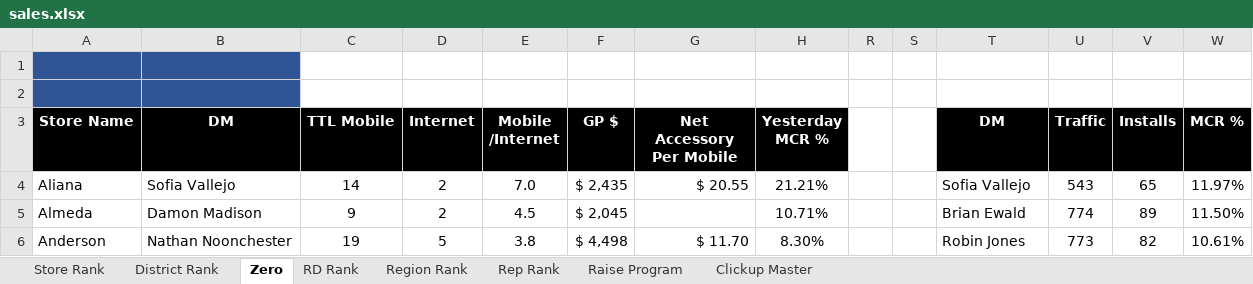
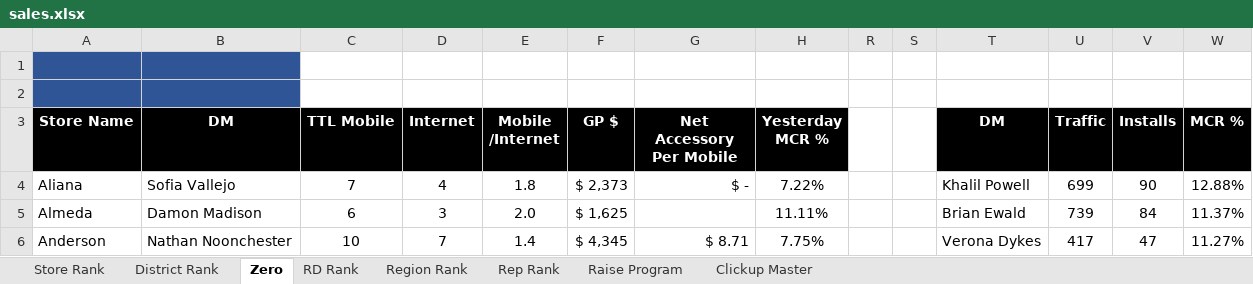
Before and after one commit to BlufoxMobile/Daily-Goals-Sheet, an Excel workbook: data/sales.xlsx, sheet Zero, drawn as a sheet; only a part is shown; values as stored, in another font and other column widths than the file's, no borders; charts and pictures and conditional formats not drawn; the diff covers the shown part only; the diff names each change by its address in the sheet, - before the commit and + after, or states it on an @@ line.

```diff
--- a/data/sales.xlsx (sheet Zero)
+++ b/data/sales.xlsx (sheet Zero)
-C4 (TTL Mobile): 14
+C4 (TTL Mobile): 7
-D4 (Internet): 2
+D4 (Internet): 4
-E4 (Mobile /Internet): 7.0
+E4 (Mobile /Internet): 1.8
-F4 (GP $): $ 2,435
+F4 (GP $): $ 2,373
-G4 (Net Accessory Per Mobile): $ 20.55
+G4 (Net Accessory Per Mobile): $ -
-H4 (Yesterday MCR %): 21.21%
+H4 (Yesterday MCR %): 7.22%
-T4 (DM): Sofia Vallejo
+T4 (DM): Khalil Powell
-U4 (Traffic): 543
+U4 (Traffic): 699
-V4 (Installs): 65
+V4 (Installs): 90
-W4 (MCR %): 11.97%
+W4 (MCR %): 12.88%
-C5 (TTL Mobile): 9
+C5 (TTL Mobile): 6
-D5 (Internet): 2
+D5 (Internet): 3
-E5 (Mobile /Internet): 4.5
+E5 (Mobile /Internet): 2.0
-F5 (GP $): $ 2,045
+F5 (GP $): $ 1,625
-H5 (Yesterday MCR %): 10.71%
+H5 (Yesterday MCR %): 11.11%
-U5 (Traffic): 774
+U5 (Traffic): 739
-V5 (Installs): 89
+V5 (Installs): 84
-W5 (MCR %): 11.50%
+W5 (MCR %): 11.37%
-C6 (TTL Mobile): 19
+C6 (TTL Mobile): 10
-D6 (Internet): 5
+D6 (Internet): 7
-E6 (Mobile /Internet): 3.8
+E6 (Mobile /Internet): 1.4
-F6 (GP $): $ 4,498
+F6 (GP $): $ 4,345
-G6 (Net Accessory Per Mobile): $ 11.70
+G6 (Net Accessory Per Mobile): $ 8.71
-H6 (Yesterday MCR %): 8.30%
+H6 (Yesterday MCR %): 7.75%
-T6 (DM): Robin Jones
+T6 (DM): Verona Dykes
-U6 (Traffic): 773
+U6 (Traffic): 417
-V6 (Installs): 82
+V6 (Installs): 47
-W6 (MCR %): 10.61%
+W6 (MCR %): 11.27%
```
Also changed, not shown: 898 edited cells elsewhere in this sheet, sheet Rep Rank, sheet Store Rank, sheet District Rank, sheet Region Rank, sheet RD Rank, sheet Raise Program, hidden cells.
